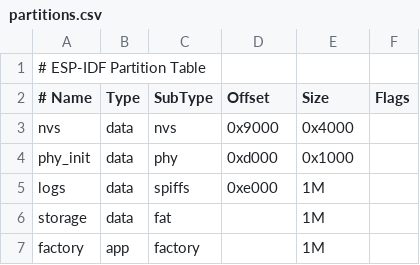
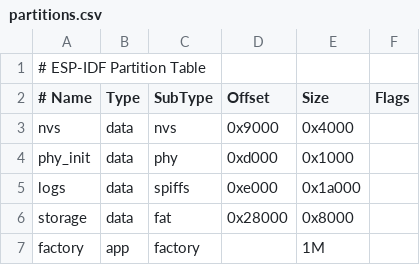
Before and after one commit to Yujiro-13/Hammer, a CSV file: partitions.csv, drawn as a sheet.

Commit message:
[update]パーティション変更

```diff
--- a/partitions.csv
+++ b/partitions.csv
@@ -4,4 +4,4 @@ nvs,      data, nvs,     0x9000,  0x4000,
 phy_init, data, phy,     0xd000,  0x1000,
-logs,     data, spiffs,  0xe000,  1M,
-storage,  data, fat,     , 1M,
+logs,     data, spiffs,  0xe000,  0x1a000,
+storage,  data, fat,     0x28000, 0x8000,
 factory,  app,  factory, , 1M
```
